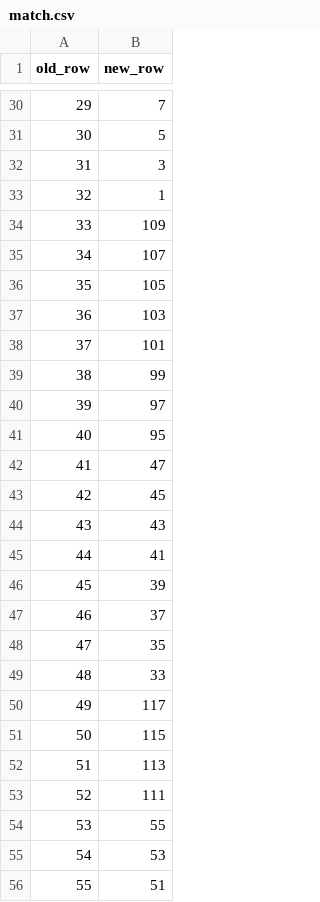
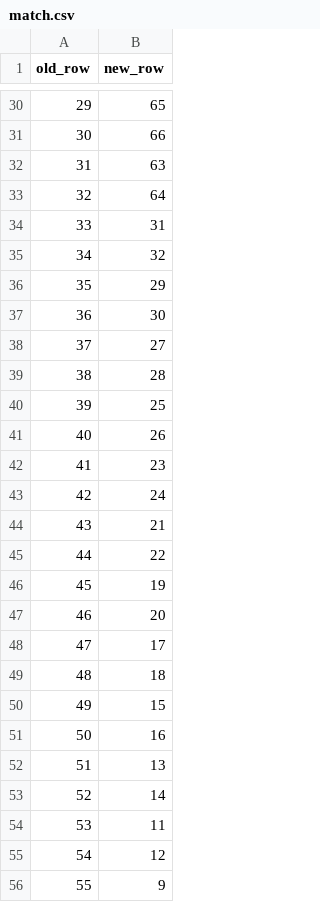
Before and after one commit to nielsenmarkus11/NCAAcalcutta, a CSV file: inst/extdata/match.csv, drawn as a sheet; only a part is shown, gaps mark what is left out; the diff covers the shown part only.

```diff
--- a/inst/extdata/match.csv
+++ b/inst/extdata/match.csv
@@ -30,27 +30,27 @@ old_row,new_row
-29,7
-30,5
-31,3
-32,1
-33,109
-34,107
-35,105
-36,103
-37,101
-38,99
-39,97
-40,95
-41,47
-42,45
-43,43
-44,41
-45,39
-46,37
-47,35
-48,33
-49,117
-50,115
-51,113
-52,111
-53,55
-54,53
-55,51
+29,65
+30,66
+31,63
+32,64
+33,31
+34,32
+35,29
+36,30
+37,27
+38,28
+39,25
+40,26
+41,23
+42,24
+43,21
+44,22
+45,19
+46,20
+47,17
+48,18
+49,15
+50,16
+51,13
+52,14
+53,11
+54,12
+55,9
```
Also changed, not shown: 97 edited cells elsewhere in this file, 2 other files.
